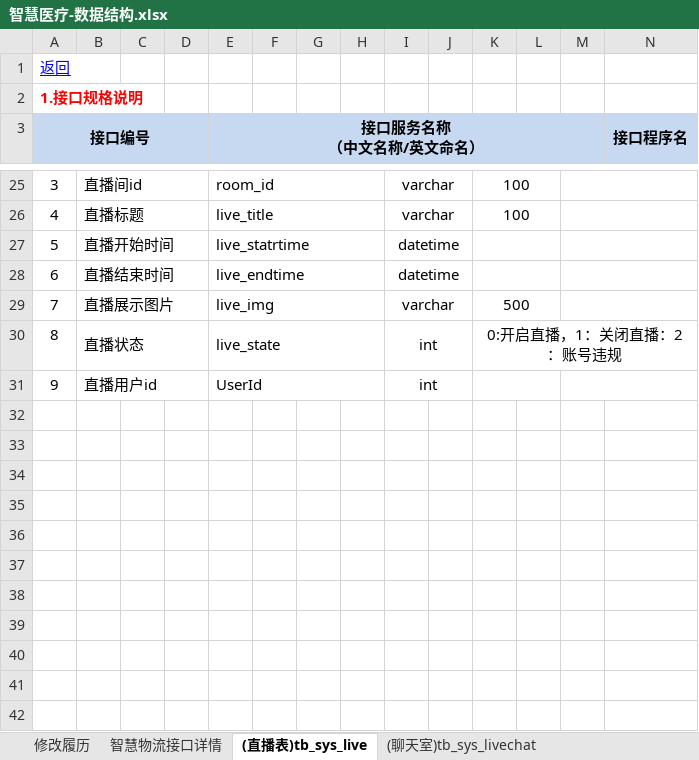
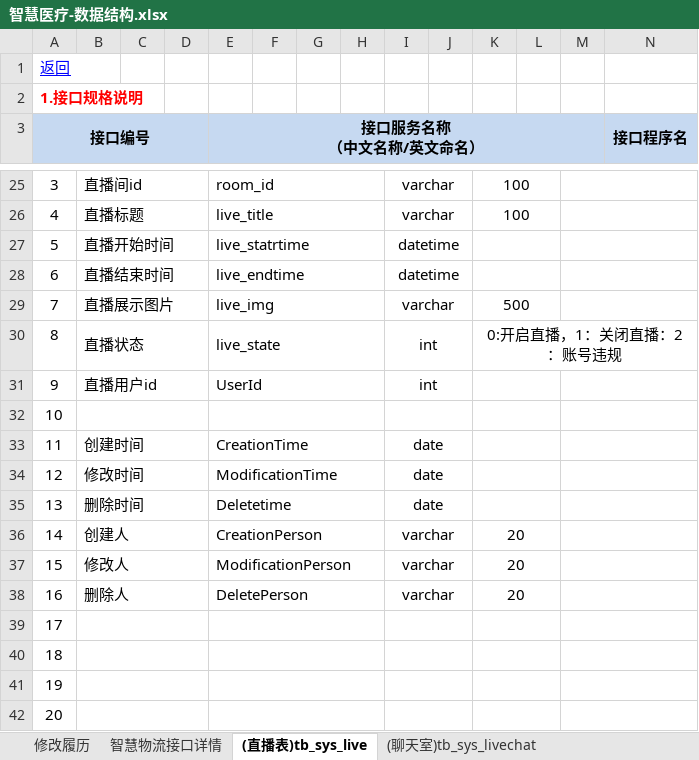
Before and after one commit to YangYuKunK/SmartHealthcare, an Excel workbook: 智慧医疗-数据结构.xlsx, sheet (直播表)tb_sys_live, drawn as a sheet; only a part is shown, gaps mark what is left out; values as stored, in another font and other column widths than the file's, no borders; rows hold the shown columns only; the diff names each change by its address in the sheet, - before the commit and + after, or states it on an @@ line.

```diff
--- a/智慧医疗-数据结构.xlsx (sheet (直播表)tb_sys_live)
+++ b/智慧医疗-数据结构.xlsx (sheet (直播表)tb_sys_live)
+row 32: 10
+row 33: 11 | 创建时间 |  |  | CreationTime |  |  |  | date
+row 34: 12 | 修改时间 |  |  | ModificationTime |  |  |  | date
+row 35: 13 | 删除时间 |  |  | Deletetime |  |  |  | date
+row 36: 14 | 创建人 |  |  | CreationPerson |  |  |  | varchar |  | 20
+row 37: 15 | 修改人 |  |  | ModificationPerson |  |  |  | varchar |  | 20
+row 38: 16 | 删除人 |  |  | DeletePerson |  |  |  | varchar |  | 20
+row 39: 17
+row 40: 18
+row 41: 19
+row 42: 20
```
Also changed, not shown: sheet (商品订单详情表)Tb_sys_GoodsOrderDeta, sheet (用户表)tb_sys_UserInfo, sheet (商品信息表)Tb_sys_GoodsInfo, sheet (商品类别表)Tb_sys_GoodsType, sheet (角色表)tb_sys_RoleInfo, sheet (物流公司表)Tb_sys_LogisticsCompani, 5 more sheets, other sheet tabs.
